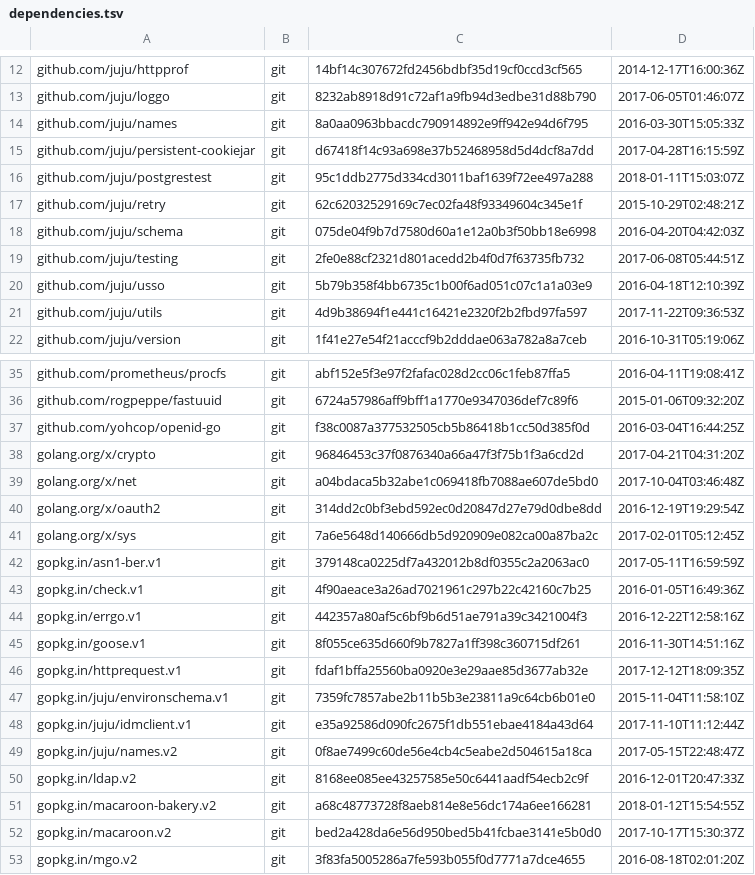
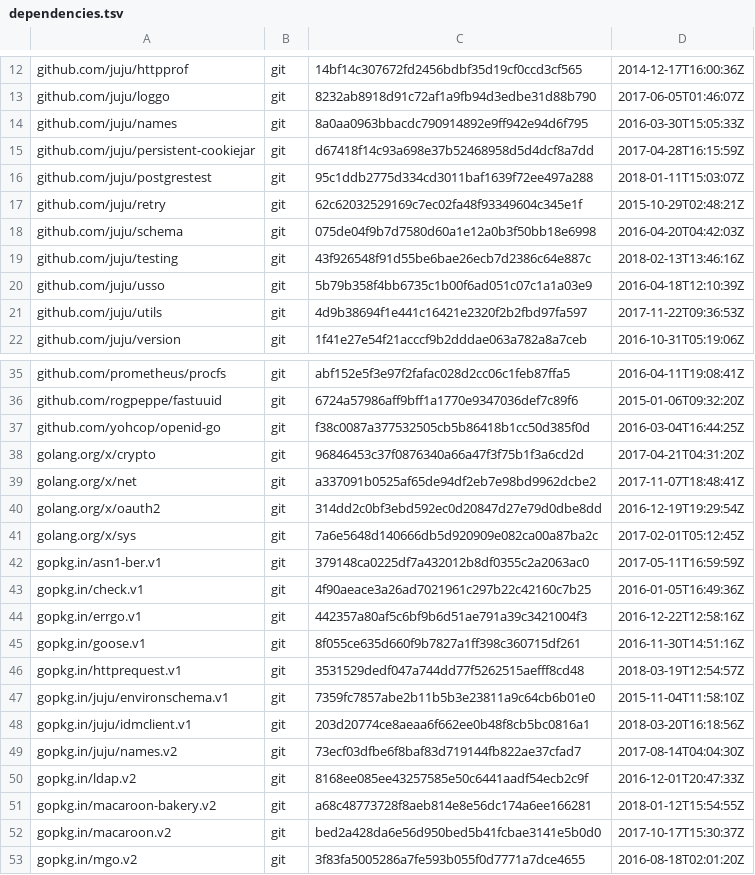
Before and after one commit to canonical/candid, a TSV file: dependencies.tsv, drawn as a sheet; only a part is shown, gaps mark what is left out.

```diff
--- a/dependencies.tsv
+++ b/dependencies.tsv
@@ -18,3 +18,3 @@ github.com/juju/retry	git	62c62032529169c7ec02fa48f93349604c345e1f	2015-10-29T02
 github.com/juju/schema	git	075de04f9b7d7580d60a1e12a0b3f50bb18e6998	2016-04-20T04:42:03Z
-github.com/juju/testing	git	2fe0e88cf2321d801acedd2b4f0d7f63735fb732	2017-06-08T05:44:51Z
+github.com/juju/testing	git	43f926548f91d55be6bae26ecb7d2386c64e887c	2018-02-13T13:46:16Z
 github.com/juju/usso	git	5b79b358f4bb6735c1b00f6ad051c07c1a1a03e9	2016-04-18T12:10:39Z
@@ -38,3 +38,3 @@ github.com/yohcop/openid-go	git	f38c0087a377532505cb5b86418b1cc50d385f0d	2016-03
 golang.org/x/crypto	git	96846453c37f0876340a66a47f3f75b1f3a6cd2d	2017-04-21T04:31:20Z
-golang.org/x/net	git	a04bdaca5b32abe1c069418fb7088ae607de5bd0	2017-10-04T03:46:48Z
+golang.org/x/net	git	a337091b0525af65de94df2eb7e98bd9962dcbe2	2017-11-07T18:48:41Z
 golang.org/x/oauth2	git	314dd2c0bf3ebd592ec0d20847d27e79d0dbe8dd	2016-12-19T19:29:54Z
@@ -45,6 +45,6 @@ gopkg.in/errgo.v1	git	442357a80af5c6bf9b6d51ae791a39c3421004f3	2016-12-22T12:58:
 gopkg.in/goose.v1	git	8f055ce635d660f9b7827a1ff398c360715df261	2016-11-30T14:51:16Z
-gopkg.in/httprequest.v1	git	fdaf1bffa25560ba0920e3e29aae85d3677ab32e	2017-12-12T18:09:35Z
+gopkg.in/httprequest.v1	git	3531529dedf047a744dd77f5262515aefff8cd48	2018-03-19T12:54:57Z
 gopkg.in/juju/environschema.v1	git	7359fc7857abe2b11b5b3e23811a9c64cb6b01e0	2015-11-04T11:58:10Z
-gopkg.in/juju/idmclient.v1	git	e35a92586d090fc2675f1db551ebae4184a43d64	2017-11-10T11:12:44Z
-gopkg.in/juju/names.v2	git	0f8ae7499c60de56e4cb4c5eabe2d504615a18ca	2017-05-15T22:48:47Z
+gopkg.in/juju/idmclient.v1	git	203d20774ce8aeaa6f662ee0b48f8cb5bc0816a1	2018-03-20T16:18:56Z
+gopkg.in/juju/names.v2	git	73ecf03dfbe6f8baf83d719144fb822ae37cfad7	2017-08-14T04:04:30Z
 gopkg.in/ldap.v2	git	8168ee085ee43257585e50c6441aadf54ecb2c9f	2016-12-01T20:47:33Z
```
Also changed, not shown: 13 other files.
